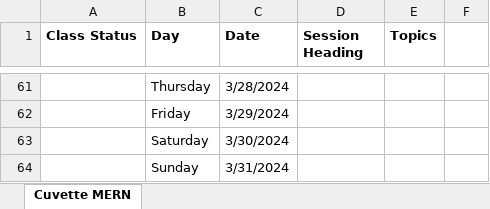
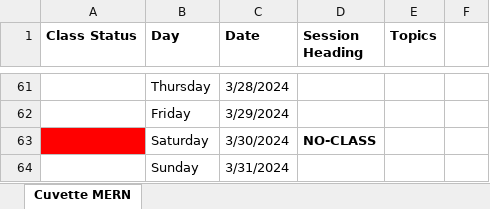
Before and after one commit to Govindrajewar/Cuvette-Mean-Stack, an Excel workbook: Course-Tracking-Sheet.xlsx, sheet Cuvette MERN, drawn as a sheet; only a part is shown, gaps mark what is left out; values as stored, in another font and other column widths than the file's, no borders; the diff names each change by its address in the sheet, - before the commit and + after, or states it on an @@ line.

Commit message:
Excel Sheet Update

```diff
--- a/Course-Tracking-Sheet.xlsx (sheet Cuvette MERN)
+++ b/Course-Tracking-Sheet.xlsx (sheet Cuvette MERN)
-A63 fill: none
+A63 fill: #FF0000
-D63 (Session Heading): (empty)
+D63 (Session Heading): NO-CLASS
```
